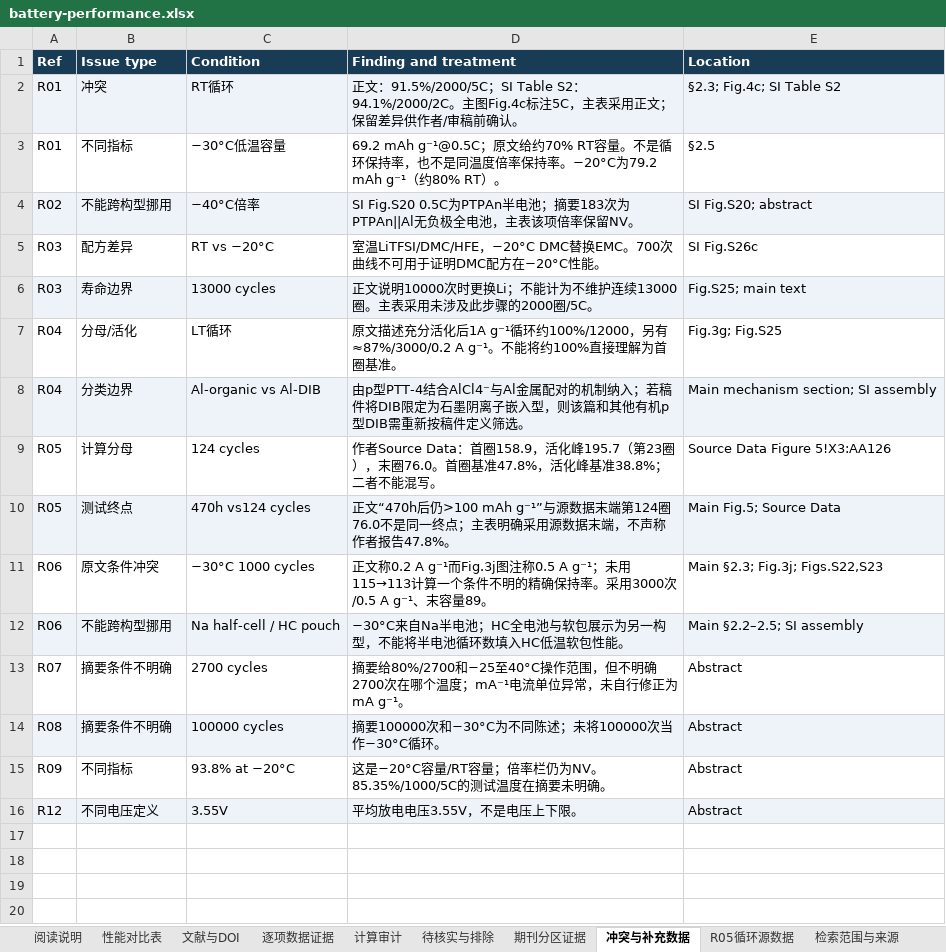
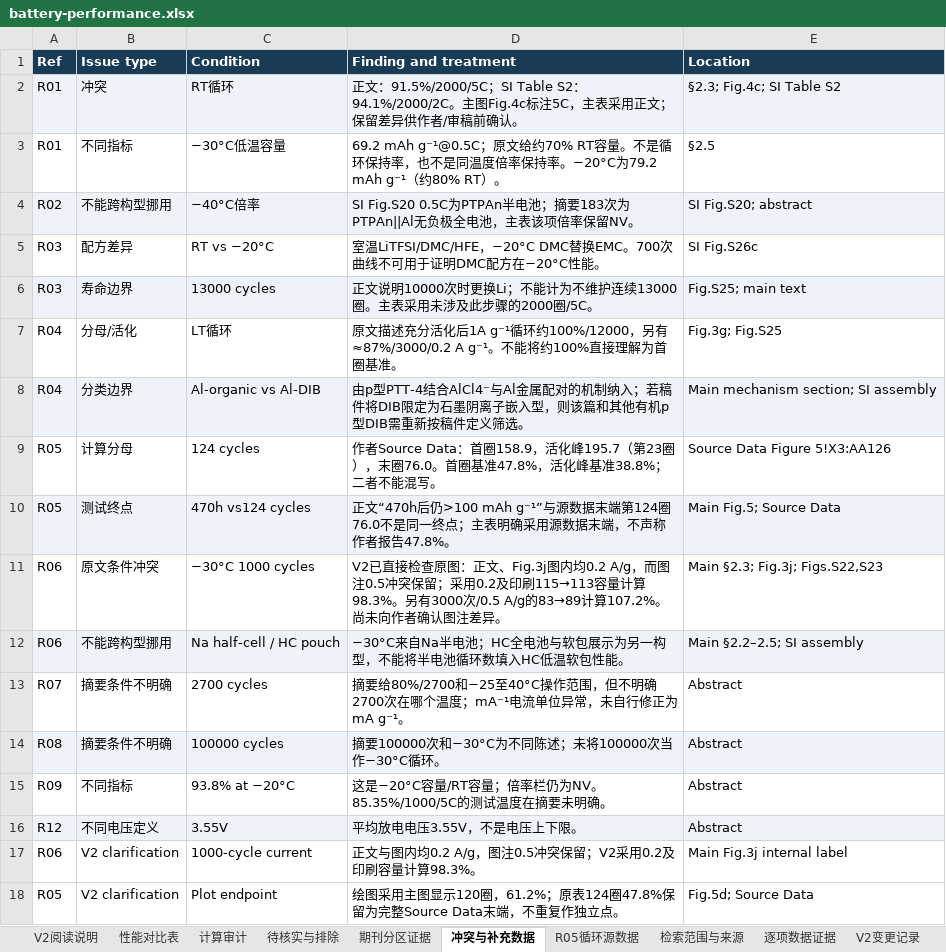
Before and after one commit to gele03153-max/-, an Excel workbook: low-temperature-dib/battery-performance.xlsx, sheet 冲突与补充数据, drawn as a sheet; values as stored, in another font and other column widths than the file's, no borders; the diff names each change by its address in the sheet, - before the commit and + after, or states it on an @@ line.

Commit message:
Audit DIB performance fields and add protocol-specific plots with Origin data

```diff
--- a/low-temperature-dib/battery-performance.xlsx (sheet 冲突与补充数据)
+++ b/low-temperature-dib/battery-performance.xlsx (sheet 冲突与补充数据)
-sheet tab: 阅读说明
+sheet tab: V2阅读说明
+sheet tab: V2变更记录
@@ sheet tab order changed: V2阅读说明 | 性能对比表 | 计算审计 | 待核实与排除 | 期刊分区证据 | 冲突与补充数据 | R05循环源数据 | 检索范围与来源 | 逐项数据证据 | V2变更记录 @@
-D11 (Finding and treatment): 正文称0.2 A g⁻¹而Fig.3j图注称0.5 A g⁻¹；未用115→113计算一个条件不明的精确保持率。采用3000次/0.5 A g⁻¹、末容量89。
+D11 (Finding and treatment): V2已直接检查原图：正文、Fig.3j图内均0.2 A/g，而图注0.5冲突保留；采用0.2及印刷115→113容量计算98.3%。另有3000次/0.5 A/g的83→89计算107.2%。尚未向作者确认图注差异。
+row 17: R06 | V2 clarification | 1000-cycle current | 正文与图内均0.2 A/g，图注0.5冲突保留；V2采用0.2及印刷容量计算98.3%。 | Main Fig.3j internal label
+row 18: R05 | V2 clarification | Plot endpoint | 绘图采用主图显示120圈，61.2%；原表124圈47.8%保留为完整Source Data末端，不重复作独立点。 | Fig.5d; Source Data
```
Also changed, not shown: sheet 逐项数据证据, sheet 性能对比表, sheet V2阅读说明, sheet 文献与DOI, other sheet tabs, 26 other files.
